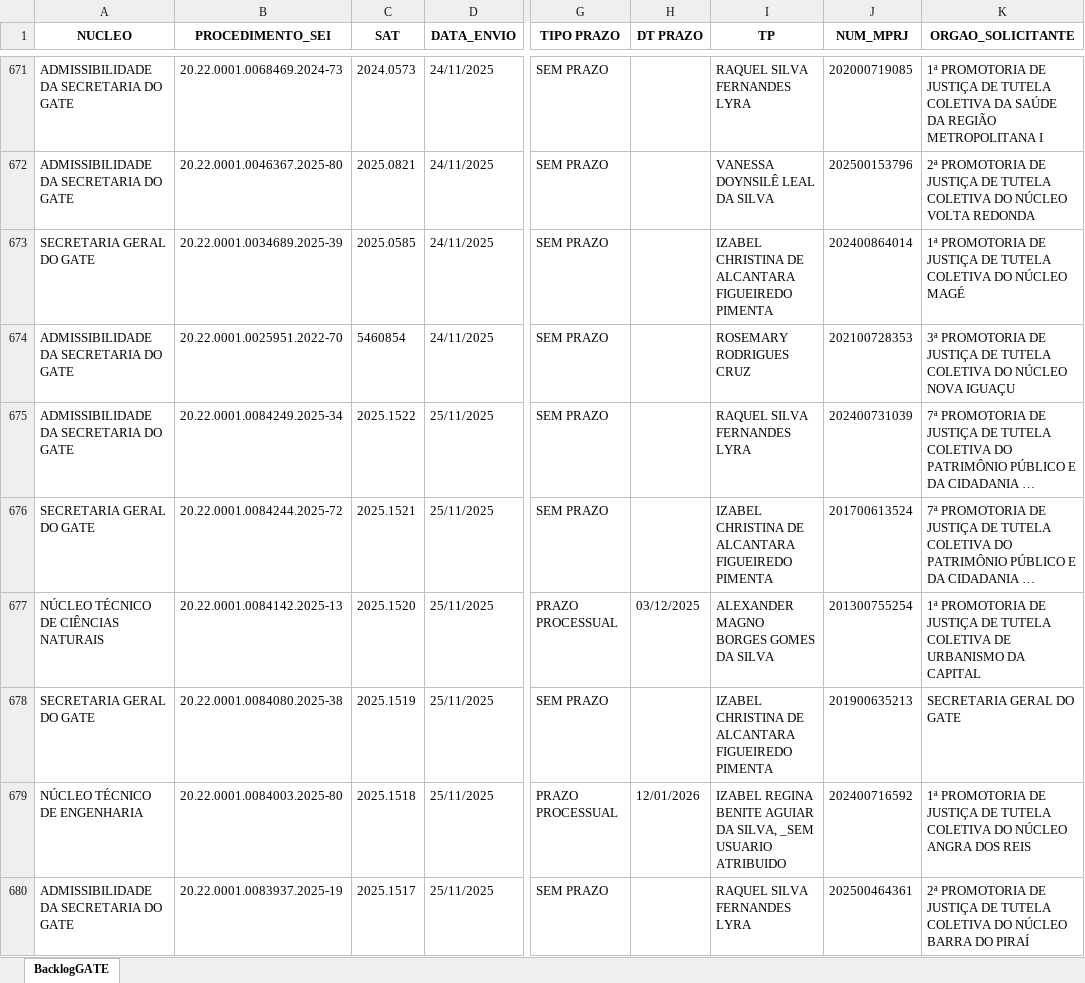
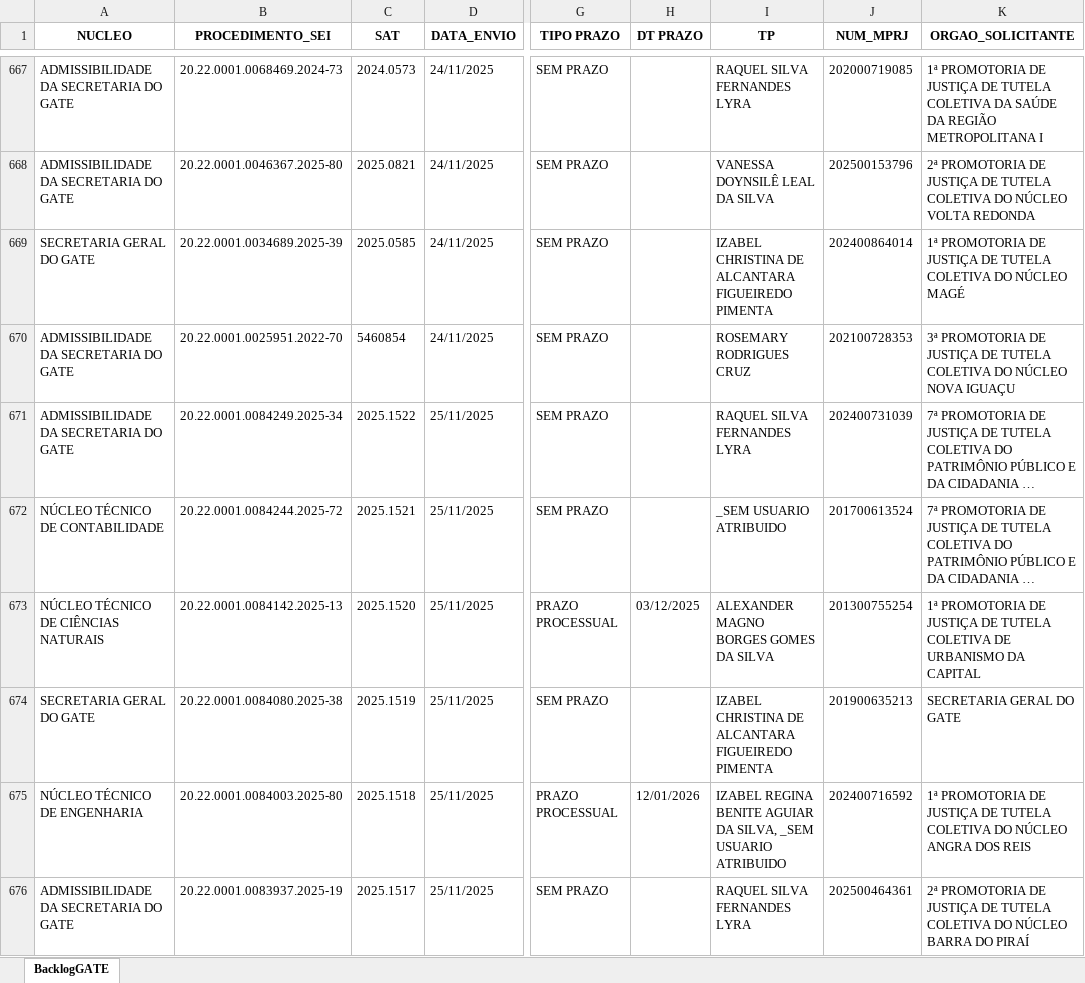
Before and after one commit to pedropaixaomprj/backlog-GATE, an Excel workbook: BacklogGATEAutoCompleto.xlsx, sheet BacklogGATE, drawn as a sheet; only a part is shown, gaps mark what is left out; long unchanged cells end in …; values as stored, in another font and other column widths than the file's, no borders; addresses are those after the commit; the diff covers the shown part only; the diff names each change by its address in the sheet, - before the commit and + after, or states it on an @@ line.

```diff
--- a/BacklogGATEAutoCompleto.xlsx (sheet BacklogGATE)
+++ b/BacklogGATEAutoCompleto.xlsx (sheet BacklogGATE)
-A672 (NUCLEO): SECRETARIA GERAL DO GATE
+A672 (NUCLEO): NÚCLEO TÉCNICO DE CONTABILIDADE
-I672 (TP): IZABEL CHRISTINA DE ALCANTARA FIGUEIREDO PIMENTA
+I672 (TP): _SEM USUARIO ATRIBUIDO
```
Also changed, not shown: 3 added rows, 6 removed rows and 27 edited cells elsewhere in this sheet, ProdGATEAutoCompleto.xlsx, SaidaSemITGATEAutoCompleto.xlsx.
